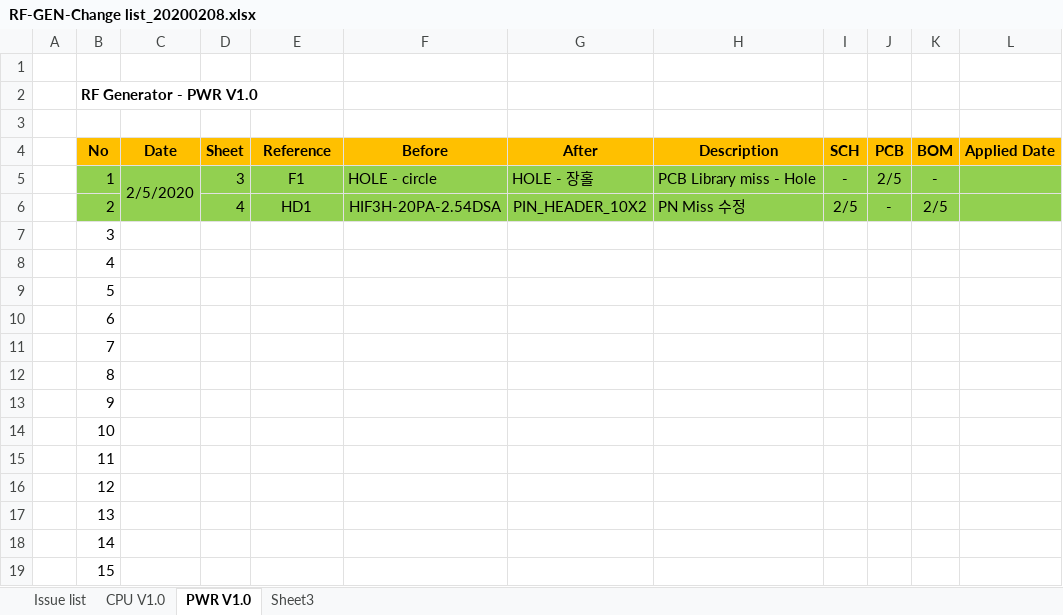
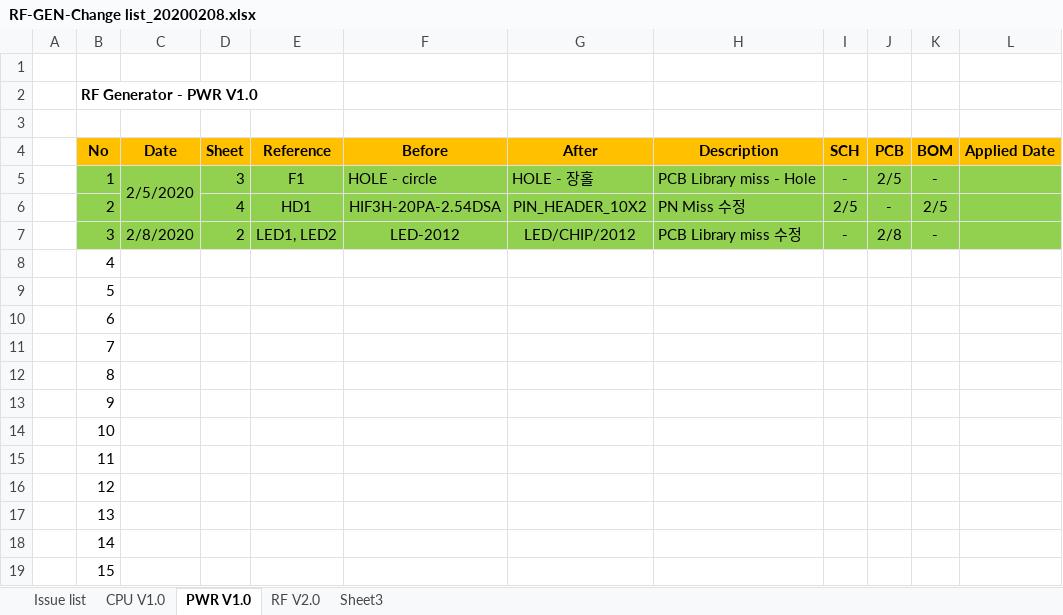
Before and after one commit to ArvidJoung/Plasma_RF_Generator, an Excel workbook: 1_Schematic/Build V2.0/RF-GEN-Change list_20200208.xlsx, sheet PWR V1.0, drawn as a sheet; values as stored, in another font and other column widths than the file's, no borders; the diff names each change by its address in the sheet, - before the commit and + after, or states it on an @@ line.

```diff
--- a/1_Schematic/Build V2.0/RF-GEN-Change list_20200208.xlsx (sheet PWR V1.0)
+++ b/1_Schematic/Build V2.0/RF-GEN-Change list_20200208.xlsx (sheet PWR V1.0)
+sheet tab: RF V2.0
-B7:L7 fill: none
+B7:L7 fill: #92D050
-C7 (Date): (empty)
+C7 (Date): 2/8/2020
-D7 (Sheet): (empty)
+D7 (Sheet): 2
-E7 (Reference): (empty)
+E7 (Reference): LED1, LED2
-F7 (Before): (empty)
+F7 (Before): LED-2012
-G7 (After): (empty)
+G7 (After): LED/CHIP/2012
-H7 (Description): (empty)
+H7 (Description): PCB Library miss 수정
-I7 (SCH): (empty)
+I7 (SCH): -
-J7 (PCB): (empty)
+J7 (PCB): 2/8
-K7 (BOM): (empty)
+K7 (BOM): -
```
Also changed, not shown: sheet CPU V1.0, sheet Issue list, 8 other files.
